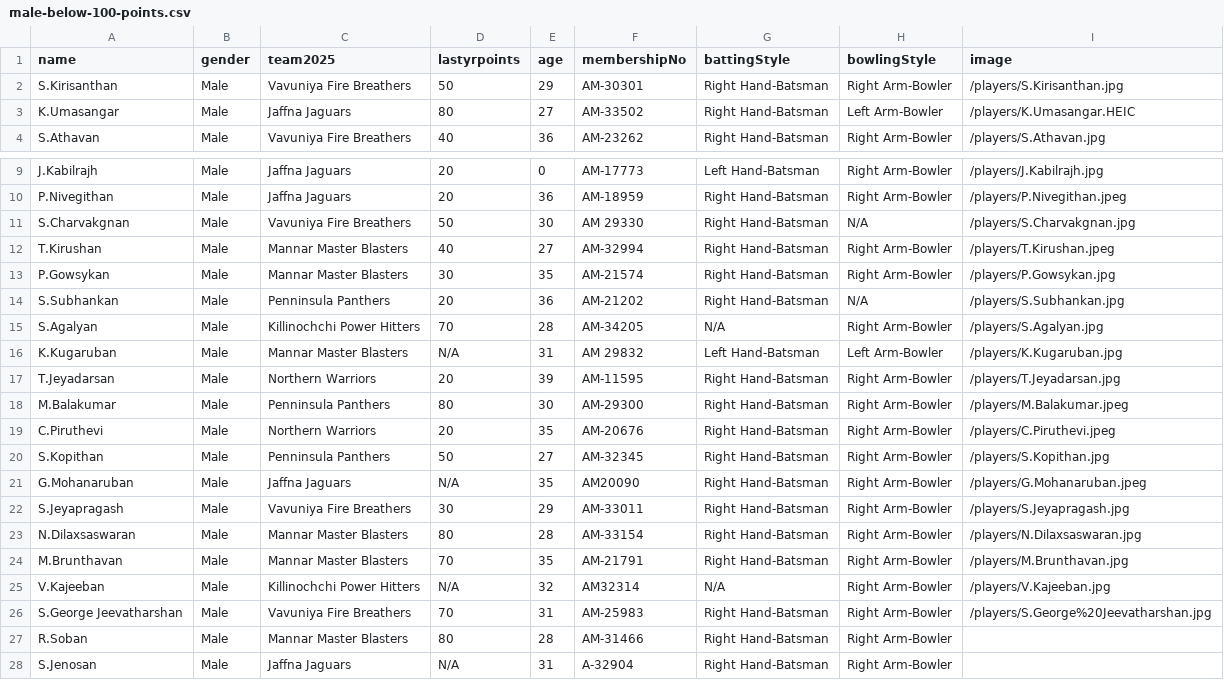
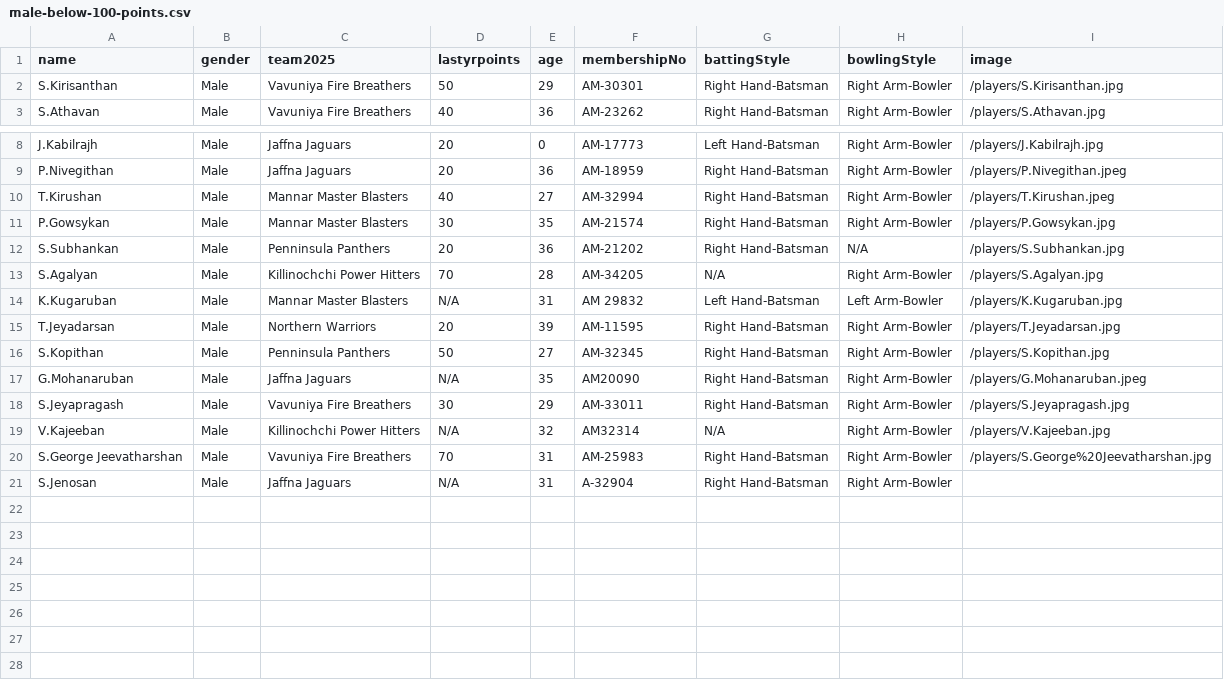
Before and after one commit to dilaxsaswaran-2023/auction-nepl-2026, a CSV file: public/data/male-below-100-points.csv, drawn as a sheet; only a part is shown, gaps mark what is left out; the diff names each change by its address in the sheet, - before the commit and + after, or states it on an @@ line.

```diff
--- a/public/data/male-below-100-points.csv
+++ b/public/data/male-below-100-points.csv
-row 3: K.Umasangar | Male | Jaffna Jaguars | 80 | 27 | AM-33502 | Right Hand-Batsman | Left Arm-Bowler | /players/K.Umasangar.HEIC
-row 11: S.Charvakgnan | Male | Vavuniya Fire Breathers | 50 | 30 | AM 29330 | Right Hand-Batsman | N/A | /players/S.Charvakgnan.jpg
-row 18: M.Balakumar | Male | Penninsula Panthers | 80 | 30 | AM-29300 | Right Hand-Batsman | Right Arm-Bowler | /players/M.Balakumar.jpeg
-row 19: C.Piruthevi | Male | Northern Warriors | 20 | 35 | AM-20676 | Right Hand-Batsman | Right Arm-Bowler | /players/C.Piruthevi.jpeg
-row 23: N.Dilaxsaswaran | Male | Mannar Master Blasters | 80 | 28 | AM-33154 | Right Hand-Batsman | Right Arm-Bowler | /players/N.Dilaxsaswaran.jpg
-row 24: M.Brunthavan | Male | Mannar Master Blasters | 70 | 35 | AM-21791 | Right Hand-Batsman | Right Arm-Bowler | /players/M.Brunthavan.jpg
-row 27: R.Soban | Male | Mannar Master Blasters | 80 | 28 | AM-31466 | Right Hand-Batsman | Right Arm-Bowler
```
Also changed, not shown: public/data/below-40-charted-men.csv, public/data/male-100-plus-points.csv, 7 other files.
